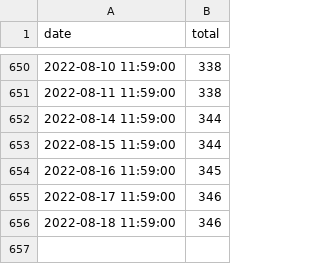
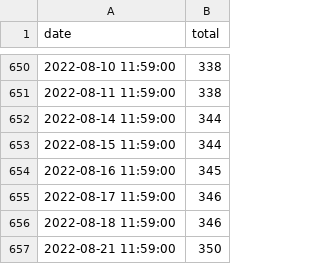
Before and after one commit to PhilaController/gun-violence-dashboard-data, a CSV file: gun_violence_dashboard_data/data/raw/homicide_totals_daily.csv, drawn as a sheet; only a part is shown, gaps mark what is left out; the diff names each change by its address in the sheet, - before the commit and + after, or states it on an @@ line.

Commit message:
run homicides parser

```diff
--- a/gun_violence_dashboard_data/data/raw/homicide_totals_daily.csv
+++ b/gun_violence_dashboard_data/data/raw/homicide_totals_daily.csv
+row 657: 2022-08-21 11:59:00 | 350
```
Also changed, not shown: 2 other files.
